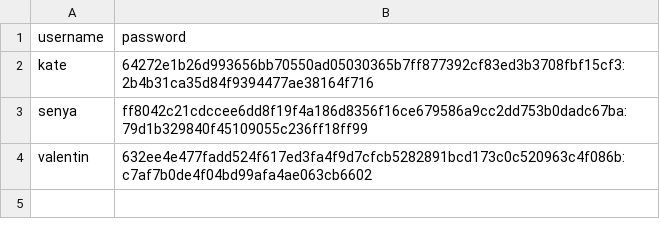
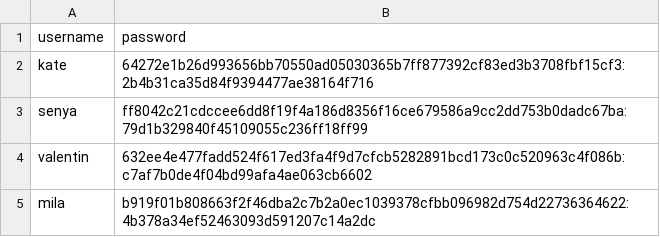
Before and after one commit to ekzanoskina/Python_course_calendar, a CSV file: users.csv, drawn as a sheet.

```diff
--- a/users.csv
+++ b/users.csv
@@ -4 +4,2 @@ senya,ff8042c21cdccee6dd8f19f4a186d8356f16ce679586a9cc2dd753b0dadc67ba:79d1b3298
 valentin,632ee4e477fadd524f617ed3fa4f9d7cfcb5282891bcd173c0c520963c4f086b:c7af7b0de4f04bd99afa4ae063cb6602
+mila,b919f01b808663f2f46dba2c7b2a0ec1039378cfbb096982d754d22736364622:4b378a34ef52463093d591207c14a2dc
```
Also changed, not shown: 10 other files.
